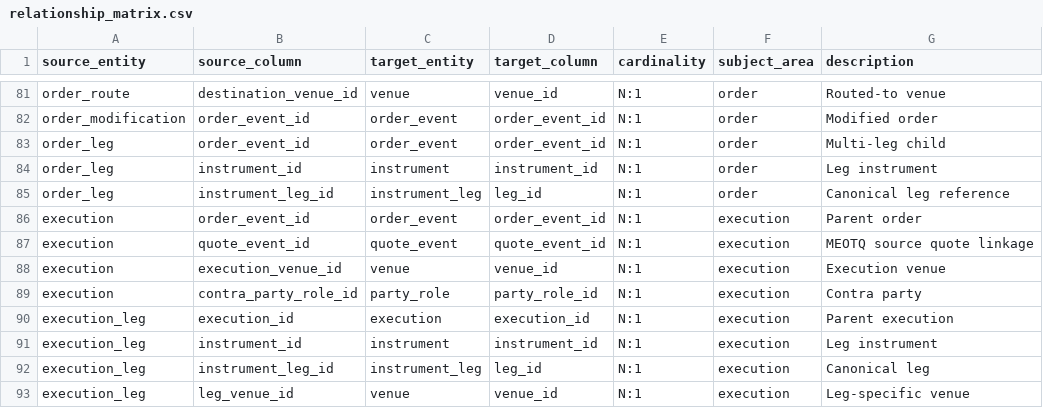
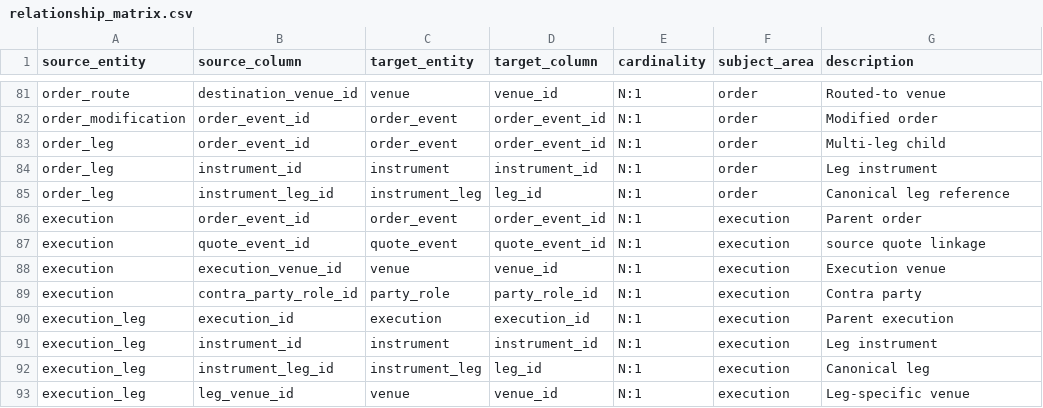
Before and after one commit to jamezycesar-collab/cat-data-model, a CSV file: docs/relationship_matrix.csv, drawn as a sheet; only a part is shown, gaps mark what is left out.

```diff
--- a/docs/relationship_matrix.csv
+++ b/docs/relationship_matrix.csv
@@ -86,3 +86,3 @@ order_leg,instrument_leg_id,instrument_leg,leg_id,N:1,order,Canonical leg refere
 execution,order_event_id,order_event,order_event_id,N:1,execution,Parent order
-execution,quote_event_id,quote_event,quote_event_id,N:1,execution,MEOTQ source quote linkage
+execution,quote_event_id,quote_event,quote_event_id,N:1,execution,source quote linkage
 execution,execution_venue_id,venue,venue_id,N:1,execution,Execution venue
```
Also changed, not shown: audit/attribute_reconciliation.csv, ddl/gold/06_cat_field_mapping.csv, 35 other files.
